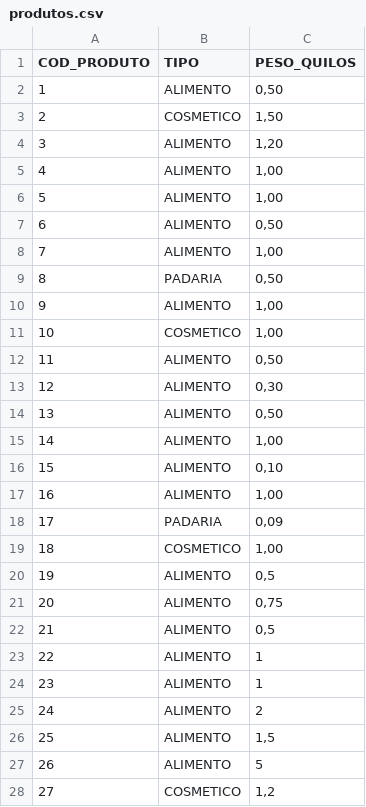
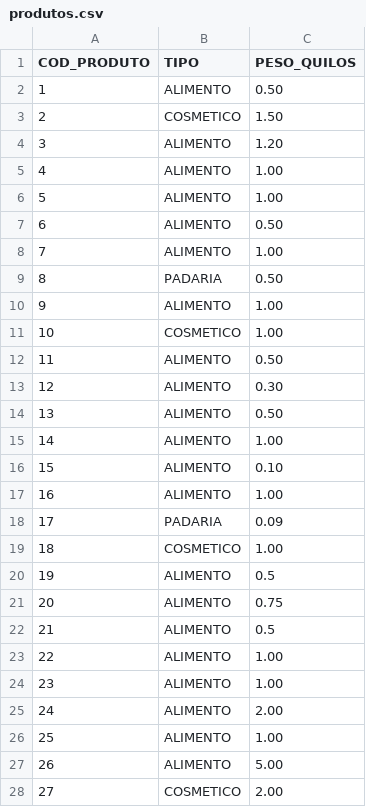
Before and after one commit to tkautzmann/tkautzmann.github.io, a CSV file: produtos.csv, drawn as a sheet; only a part is shown; the diff covers the shown part only.

Commit message:
atualiza

```diff
--- a/produtos.csv
+++ b/produtos.csv
@@ -1,28 +1,28 @@
 COD_PRODUTO,TIPO,PESO_QUILOS
-1,ALIMENTO,"0,50"
-2,COSMETICO,"1,50"
-3,ALIMENTO,"1,20"
-4,ALIMENTO,"1,00"
-5,ALIMENTO,"1,00"
-6,ALIMENTO,"0,50"
-7,ALIMENTO,"1,00"
-8,PADARIA,"0,50"
-9,ALIMENTO,"1,00"
-10,COSMETICO,"1,00"
-11,ALIMENTO,"0,50"
-12,ALIMENTO,"0,30"
-13,ALIMENTO,"0,50"
-14,ALIMENTO,"1,00"
-15,ALIMENTO,"0,10"
-16,ALIMENTO,"1,00"
-17,PADARIA,"0,09"
-18,COSMETICO,"1,00"
-19,ALIMENTO,"0,5"
-20,ALIMENTO,"0,75"
-21,ALIMENTO,"0,5"
-22,ALIMENTO,1
-23,ALIMENTO,1
-24,ALIMENTO,2
-25,ALIMENTO,"1,5"
-26,ALIMENTO,5
-27,COSMETICO,"1,2"
+1,ALIMENTO,0.50
+2,COSMETICO,1.50
+3,ALIMENTO,1.20
+4,ALIMENTO,1.00
+5,ALIMENTO,1.00
+6,ALIMENTO,0.50
+7,ALIMENTO,1.00
+8,PADARIA,0.50
+9,ALIMENTO,1.00
+10,COSMETICO,1.00
+11,ALIMENTO,0.50
+12,ALIMENTO,0.30
+13,ALIMENTO,0.50
+14,ALIMENTO,1.00
+15,ALIMENTO,0.10
+16,ALIMENTO,1.00
+17,PADARIA,0.09
+18,COSMETICO,1.00
+19,ALIMENTO,0.5
+20,ALIMENTO,0.75
+21,ALIMENTO,0.5
+22,ALIMENTO,1.00
+23,ALIMENTO,1.00
+24,ALIMENTO,2.00
+25,ALIMENTO,1.00
+26,ALIMENTO,5.00
+27,COSMETICO,2.00
```
Also changed, not shown: 13 edited cells elsewhere in this file.
